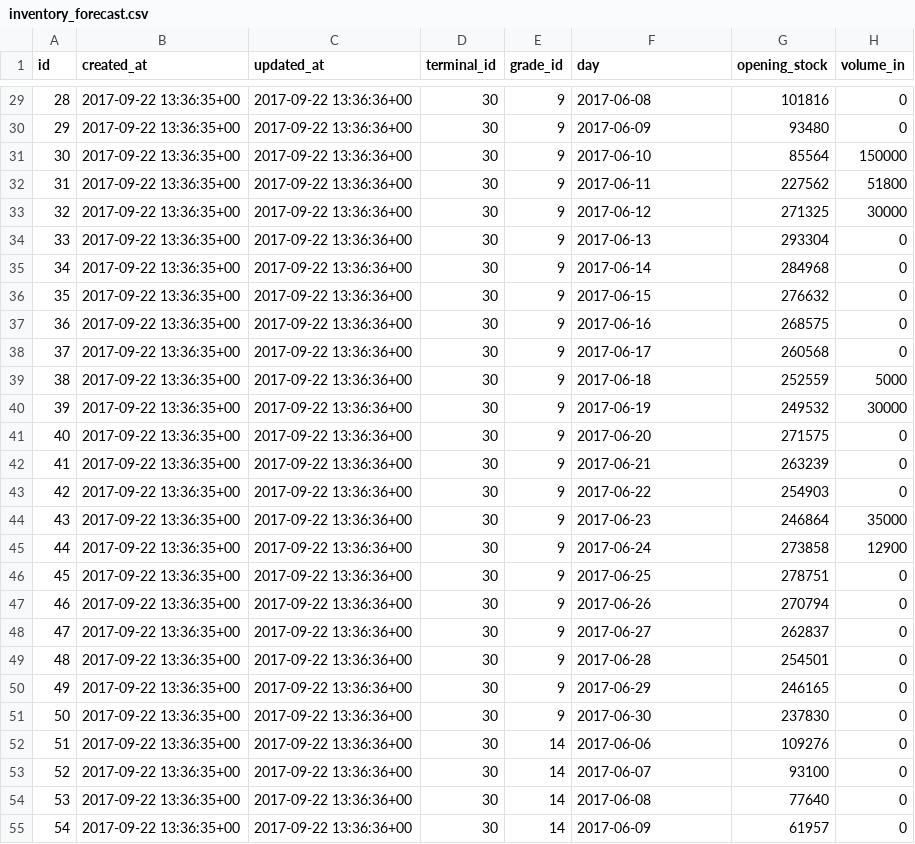
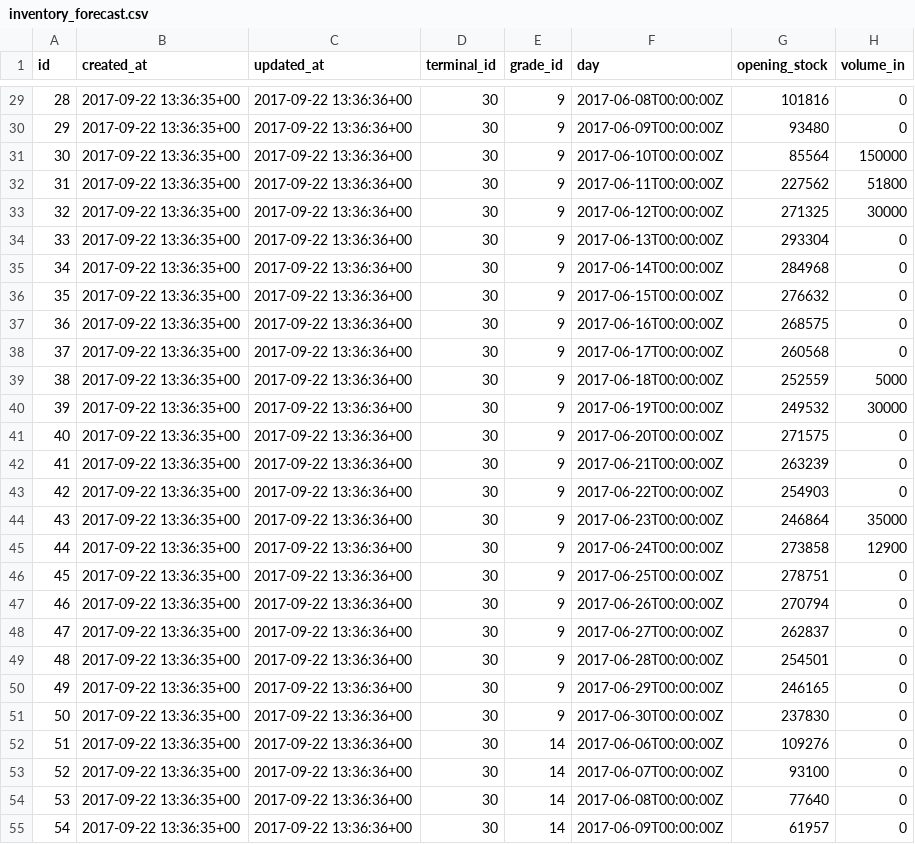
Before and after one commit to thirteen23/zombie-server, a CSV file: seed/inventory_forecast.csv, drawn as a sheet; only a part is shown, gaps mark what is left out; the diff covers the shown part only; the diff names each change by its address in the sheet, - before the commit and + after, or states it on an @@ line.

```diff
--- a/seed/inventory_forecast.csv
+++ b/seed/inventory_forecast.csv
-F29 (day): 2017-06-08
+F29 (day): 2017-06-08T00:00:00Z
-F30 (day): 2017-06-09
+F30 (day): 2017-06-09T00:00:00Z
-F31 (day): 2017-06-10
+F31 (day): 2017-06-10T00:00:00Z
-F32 (day): 2017-06-11
+F32 (day): 2017-06-11T00:00:00Z
-F33 (day): 2017-06-12
+F33 (day): 2017-06-12T00:00:00Z
-F34 (day): 2017-06-13
+F34 (day): 2017-06-13T00:00:00Z
-F35 (day): 2017-06-14
+F35 (day): 2017-06-14T00:00:00Z
-F36 (day): 2017-06-15
+F36 (day): 2017-06-15T00:00:00Z
-F37 (day): 2017-06-16
+F37 (day): 2017-06-16T00:00:00Z
-F38 (day): 2017-06-17
+F38 (day): 2017-06-17T00:00:00Z
-F39 (day): 2017-06-18
+F39 (day): 2017-06-18T00:00:00Z
-F40 (day): 2017-06-19
+F40 (day): 2017-06-19T00:00:00Z
-F41 (day): 2017-06-20
+F41 (day): 2017-06-20T00:00:00Z
-F42 (day): 2017-06-21
+F42 (day): 2017-06-21T00:00:00Z
-F43 (day): 2017-06-22
+F43 (day): 2017-06-22T00:00:00Z
-F44 (day): 2017-06-23
+F44 (day): 2017-06-23T00:00:00Z
-F45 (day): 2017-06-24
+F45 (day): 2017-06-24T00:00:00Z
-F46 (day): 2017-06-25
+F46 (day): 2017-06-25T00:00:00Z
-F47 (day): 2017-06-26
+F47 (day): 2017-06-26T00:00:00Z
-F48 (day): 2017-06-27
+F48 (day): 2017-06-27T00:00:00Z
-F49 (day): 2017-06-28
+F49 (day): 2017-06-28T00:00:00Z
-F50 (day): 2017-06-29
+F50 (day): 2017-06-29T00:00:00Z
-F51 (day): 2017-06-30
+F51 (day): 2017-06-30T00:00:00Z
-F52 (day): 2017-06-06
+F52 (day): 2017-06-06T00:00:00Z
-F53 (day): 2017-06-07
+F53 (day): 2017-06-07T00:00:00Z
-F54 (day): 2017-06-08
+F54 (day): 2017-06-08T00:00:00Z
-F55 (day): 2017-06-09
+F55 (day): 2017-06-09T00:00:00Z
```
Also changed, not shown: 123 edited cells elsewhere in this file, seed/companies.csv, seed/nominations.csv, 47 other files.
